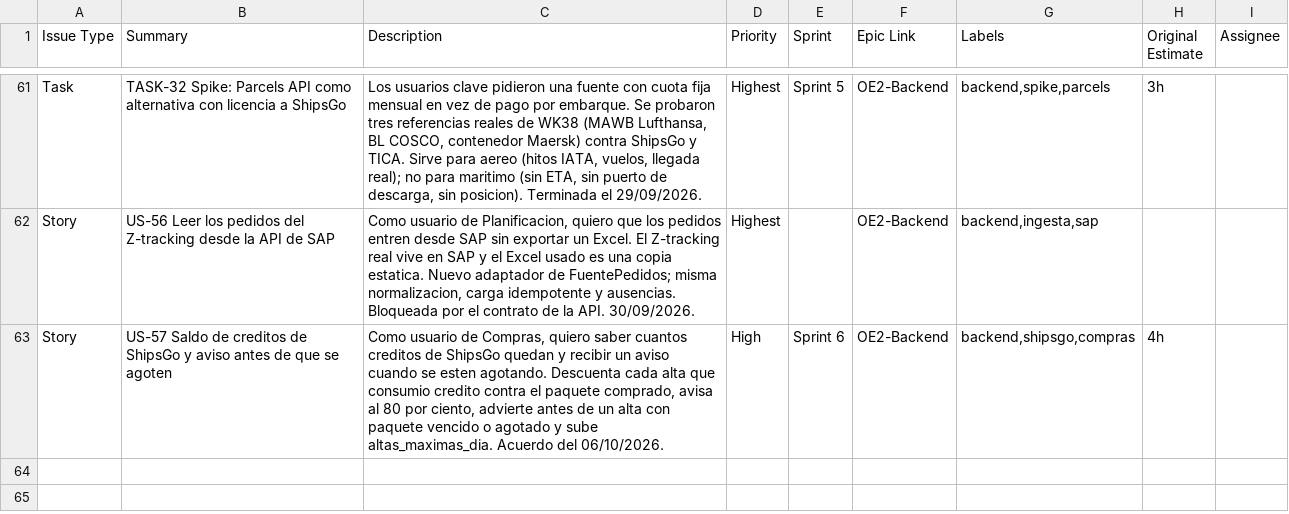
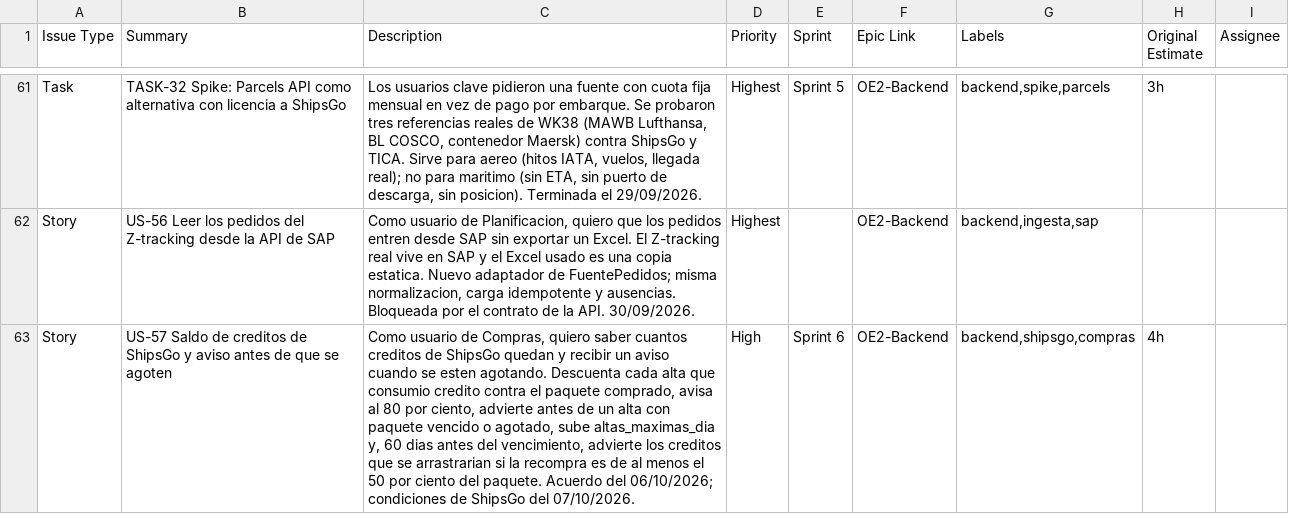
Before and after one commit to mdjmayorga/TrackIn, a CSV file: docs/backlog/backlog_trackin.csv, drawn as a sheet; only a part is shown, gaps mark what is left out; the diff names each change by its address in the sheet, - before the commit and + after, or states it on an @@ line.

```diff
--- a/docs/backlog/backlog_trackin.csv
+++ b/docs/backlog/backlog_trackin.csv
-C63 (Description): …vencido o agotado y sube altas_maximas_dia. Acuerdo del 06/10/2026.
+C63 (Description): …vencido o agotado, sube altas_maximas_dia y, 60 dias antes del vencimiento, advierte los creditos que se arrastrarian si la recompra es de al menos el 50 por ciento del paquete. Acuerdo del 06/10/2026; condiciones de ShipsGo del 07/10/2026.
```
Also changed, not shown: 28 other files.
